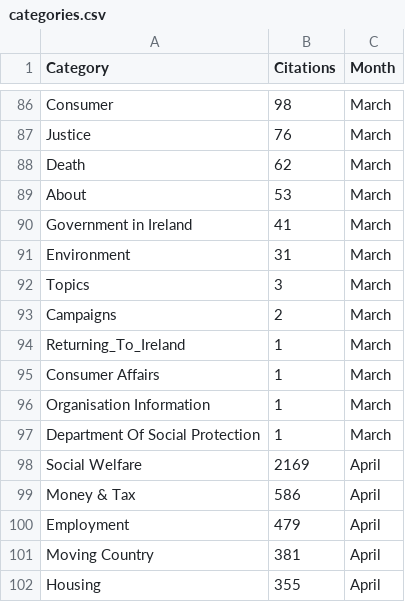
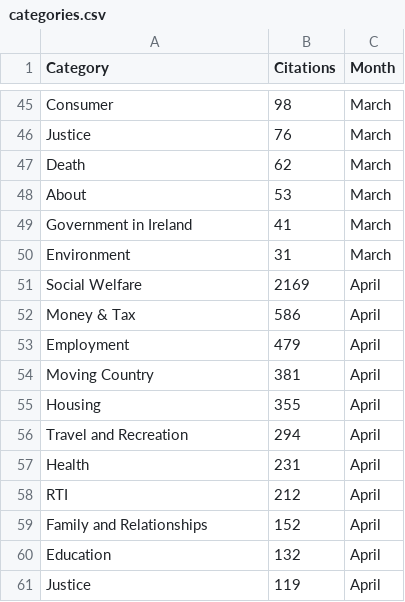
Before and after one commit to RglrAL/AskCI-stats, a CSV file: categories.csv, drawn as a sheet; only a part is shown, gaps mark what is left out; the shorter side is filled out with more unchanged rows; the diff covers the shown part only.

```diff
--- a/categories.csv
+++ b/categories.csv
@@ -91,8 +50,2 @@ Government in Ireland,41,March
 Environment,31,March
-Topics,3,March
-Campaigns,2,March
-Returning_To_Ireland,1,March
-Consumer Affairs,1,March
-Organisation Information,1,March
-Department Of Social Protection,1,March
 Social Welfare,2169,April
```
Also changed, not shown: 41 removed rows and 2 edited cells elsewhere in this file, categories-daily.csv, 1 other file.
